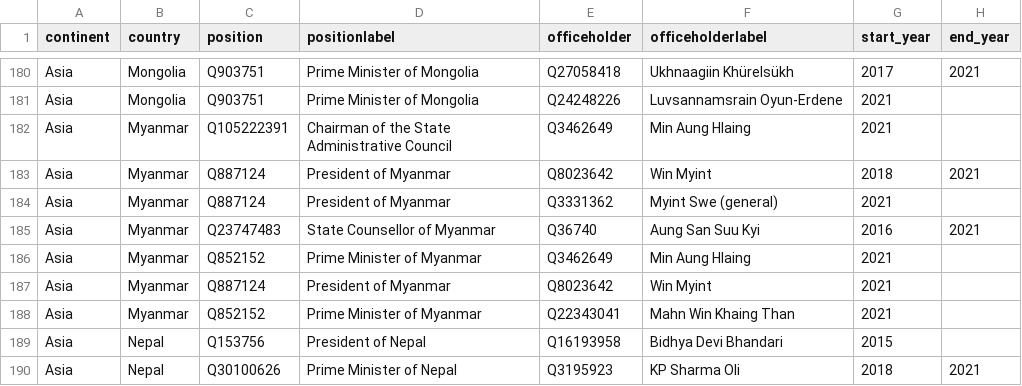
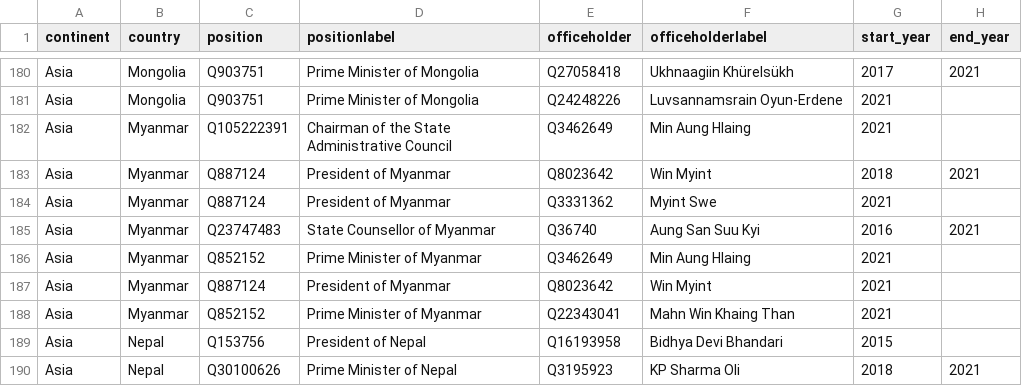
Before and after one commit to every-politician-scrapers/world-leaders-2021, a CSV file: data/wikipedia.csv, drawn as a sheet; only a part is shown, gaps mark what is left out.

```diff
--- a/data/wikipedia.csv
+++ b/data/wikipedia.csv
@@ -183,3 +183,3 @@ Asia,Myanmar,Q105222391,Chairman of the State Administrative Council,Q3462649,Mi
 Asia,Myanmar,Q887124,President of Myanmar,Q8023642,Win Myint,2018,2021
-Asia,Myanmar,Q887124,President of Myanmar,Q3331362,Myint Swe (general),2021,
+Asia,Myanmar,Q887124,President of Myanmar,Q3331362,Myint Swe,2021,
 Asia,Myanmar,Q23747483,State Counsellor of Myanmar,Q36740,Aung San Suu Kyi,2016,2021
```
Also changed, not shown: data/diff.csv, data/wikidata.csv.
